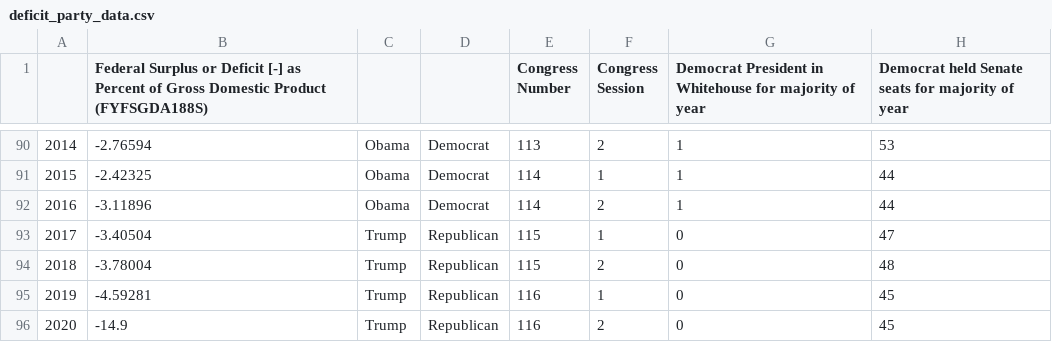
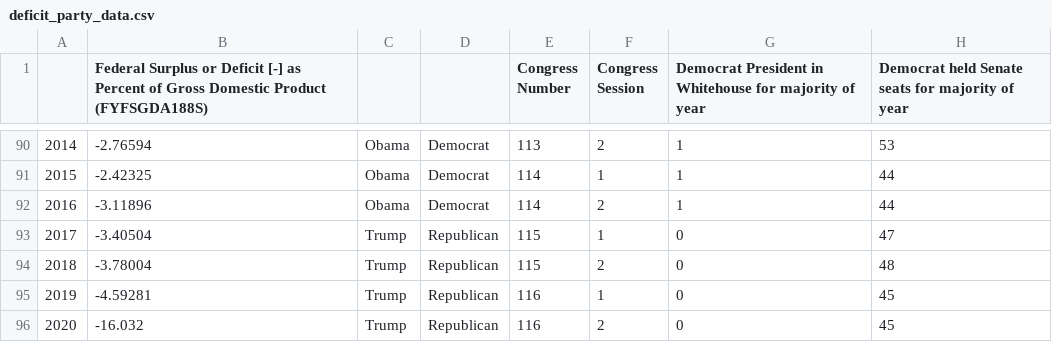
Before and after one commit to OpenSourceEcon/DeficitParty, a CSV file: data/deficit_party_data.csv, drawn as a sheet; only a part is shown, gaps mark what is left out; the diff covers the shown part only; the diff names each change by its address in the sheet, - before the commit and + after, or states it on an @@ line.

```diff
--- a/data/deficit_party_data.csv
+++ b/data/deficit_party_data.csv
-B96: -14.9
+B96: -16.032
```
Also changed, not shown: 1 removed row and 1 edited cell elsewhere in this file, 4 other files.
